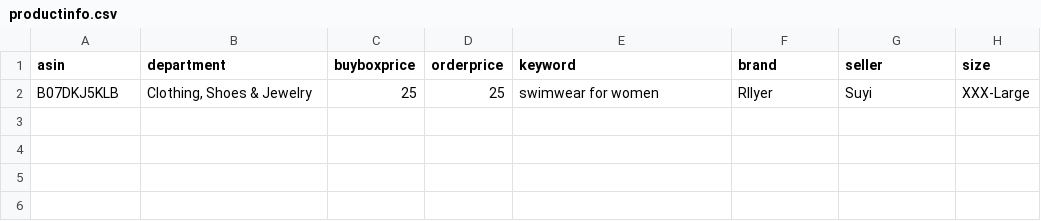
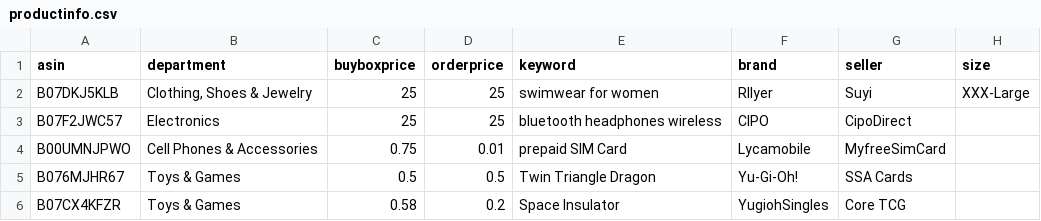
Before and after one commit to czds68/AmazonBuy, a CSV file: amazonbuy_database/productinfo.csv, drawn as a sheet; the diff names each change by its address in the sheet, - before the commit and + after, or states it on an @@ line.

```diff
--- a/amazonbuy_database/productinfo.csv
+++ b/amazonbuy_database/productinfo.csv
+row 3: B07F2JWC57 | Electronics | 25 | 25 | bluetooth headphones wireless | CIPO | CipoDirect
+row 4: B00UMNJPWO | Cell Phones & Accessories | 0.75 | 0.01 | prepaid SIM Card | Lycamobile | MyfreeSimCard
+row 5: B076MJHR67 | Toys & Games | 0.5 | 0.5 | Twin Triangle Dragon | Yu-Gi-Oh! | SSA Cards
+row 6: B07CX4KFZR | Toys & Games | 0.58 | 0.2 | Space Insulator | YugiohSingles | Core TCG
```
Also changed, not shown: amazonbuy_database/AccountInfo.csv, amazonbuy_database/ordertask.csv, 2 other files.
